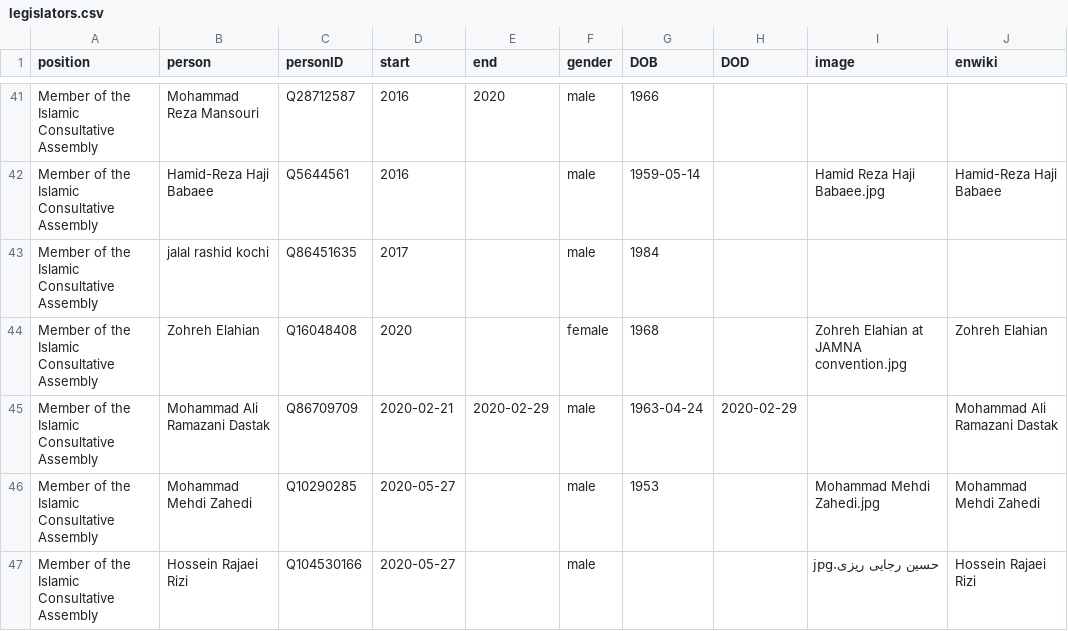
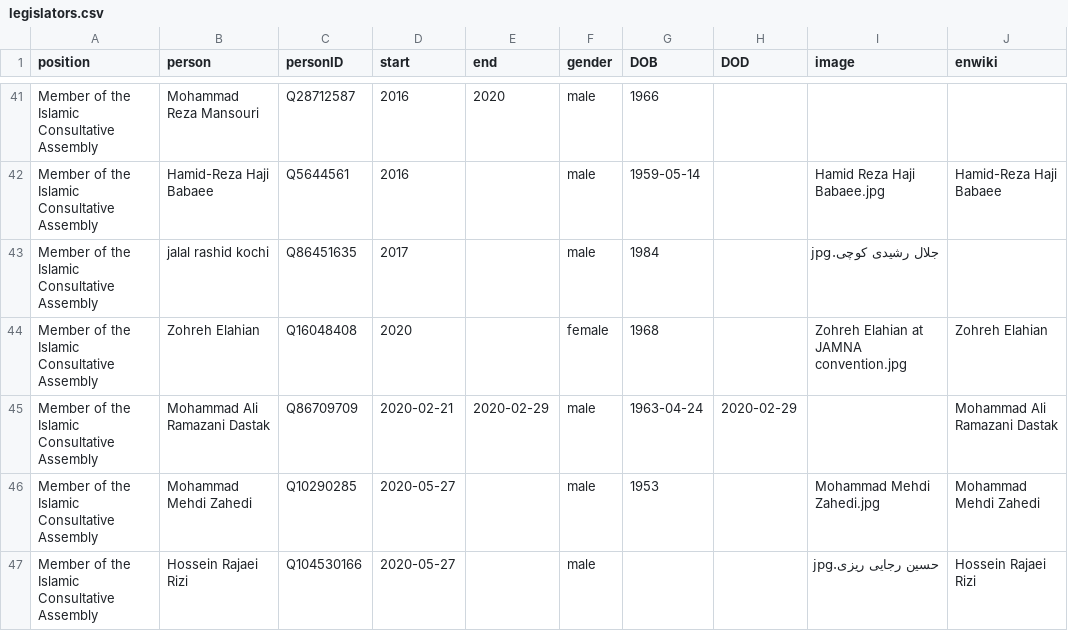
Before and after one commit to every-politician-scrapers/iran-ministers, a CSV file: html/legislators.csv, drawn as a sheet; only a part is shown, gaps mark what is left out.

```diff
--- a/html/legislators.csv
+++ b/html/legislators.csv
@@ -42,3 +42,3 @@ Member of the Islamic Consultative Assembly,Mohammad Reza Mansouri,Q28712587,201
 Member of the Islamic Consultative Assembly,Hamid-Reza Haji Babaee,Q5644561,2016,,male,1959-05-14,,Hamid Reza Haji Babaee.jpg,Hamid-Reza Haji Babaee
-Member of the Islamic Consultative Assembly,jalal rashid kochi,Q86451635,2017,,male,1984,,,
+Member of the Islamic Consultative Assembly,jalal rashid kochi,Q86451635,2017,,male,1984,,جلال رشیدی کوچی.jpg,
 Member of the Islamic Consultative Assembly,Zohreh Elahian,Q16048408,2020,,female,1968,,Zohreh Elahian at JAMNA convention.jpg,Zohreh Elahian
```
Also changed, not shown: html/holders21.csv.
